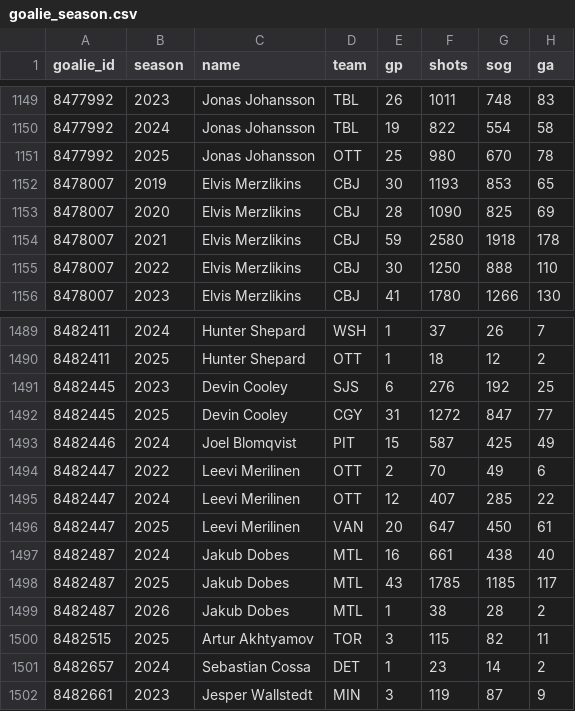
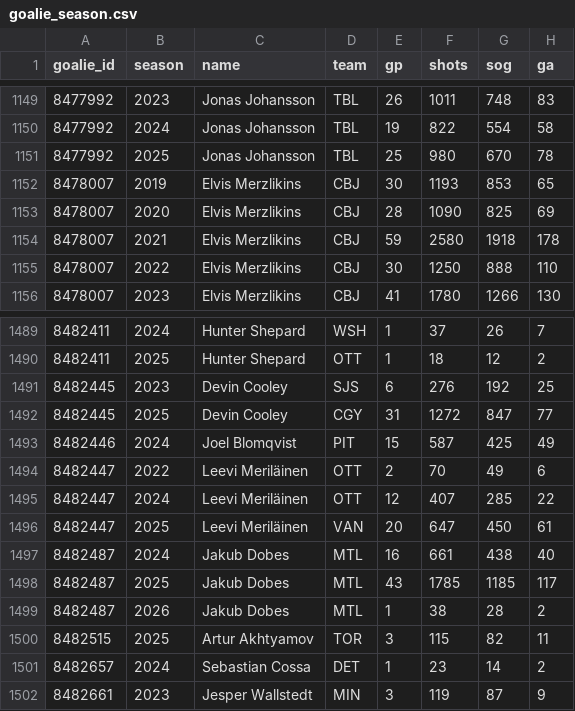
Before and after one commit to blueprinthockeyanalytics/blueprint-hockey-analytics, a CSV file: data/goalie_season.csv, drawn as a sheet; only a part is shown, gaps mark what is left out; the diff names each change by its address in the sheet, - before the commit and + after, or states it on an @@ line.

```diff
--- a/data/goalie_season.csv
+++ b/data/goalie_season.csv
-D1151 (team): OTT
+D1151 (team): TBL
-C1494:C1496 (name): Leevi Merilinen
+C1494:C1496 (name): Leevi Meriläinen
```
Also changed, not shown: data/contract_projection.csv, data/contract_summary.csv, 23 other files.
